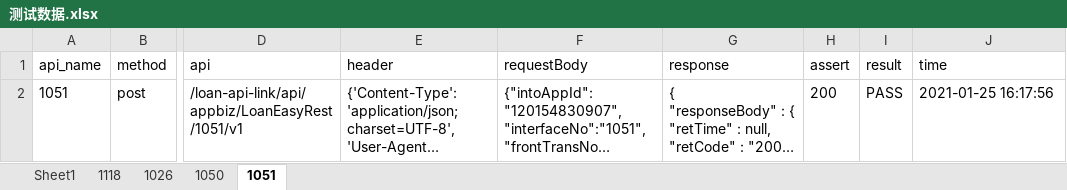
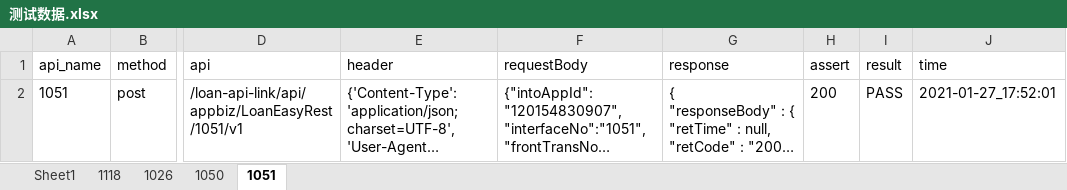
Before and after one commit to yan0728/Python_yan, an Excel workbook: 自动化测试脚本/接口自动化excel版/data/测试数据.xlsx, sheet 1051, drawn as a sheet; only a part is shown, gaps mark what is left out; long unchanged cells end in …; values as stored, in another font and other column widths than the file's, no borders; the diff names each change by its address in the sheet, - before the commit and + after, or states it on an @@ line.

```diff
--- a/自动化测试脚本/接口自动化excel版/data/测试数据.xlsx (sheet 1051)
+++ b/自动化测试脚本/接口自动化excel版/data/测试数据.xlsx (sheet 1051)
-J2 (time): 2021-01-25 16:17:56
+J2 (time): 2021-01-27_17:52:01
```
Also changed, not shown: sheet 1118, sheet 1050, sheet 1026, sheet Sheet1, 19 other files.
